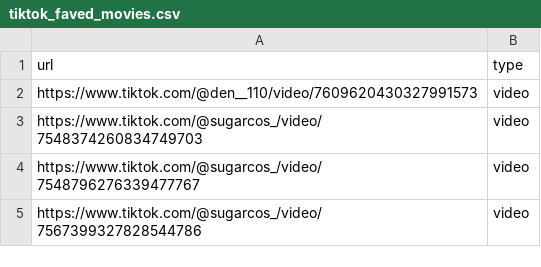
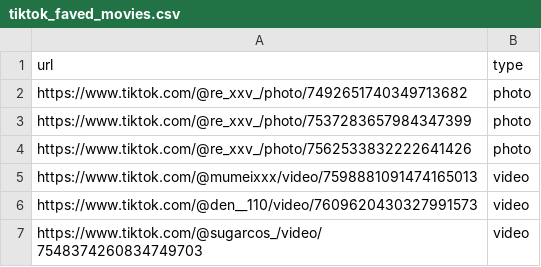
Before and after one commit to stepney141/favs, a CSV file: tiktok/tiktok_faved_movies.csv, drawn as a sheet; only a part is shown; the shorter side is filled out with more unchanged rows.

```diff
--- a/tiktok/tiktok_faved_movies.csv
+++ b/tiktok/tiktok_faved_movies.csv
@@ -1,2 +1,6 @@
 url,type
+https://www.tiktok.com/@re_xxv_/photo/7492651740349713682,photo
+https://www.tiktok.com/@re_xxv_/photo/7537283657984347399,photo
+https://www.tiktok.com/@re_xxv_/photo/7562533832222641426,photo
+https://www.tiktok.com/@mumeixxx/video/7598881091474165013,video
 https://www.tiktok.com/@den__110/video/7609620430327991573,video
```
Also changed, not shown: github_stars/starred_repos.csv, note_favs/note_favorites.csv, 9 other files.
